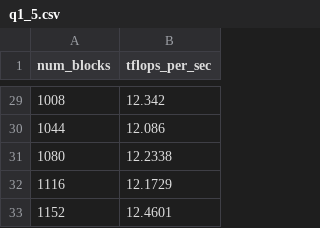
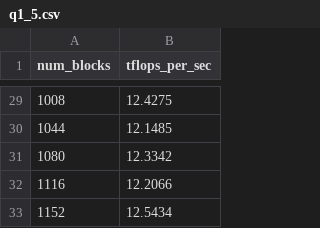
Before and after one commit to jelc53/parallel, a CSV file: hw3/q1_5.csv, drawn as a sheet; only a part is shown, gaps mark what is left out; the diff covers the shown part only.

```diff
--- a/hw3/q1_5.csv
+++ b/hw3/q1_5.csv
@@ -29,5 +29,5 @@ num_blocks,tflops_per_sec
-1008,12.342
-1044,12.086
-1080,12.2338
-1116,12.1729
-1152,12.4601
+1008,12.4275
+1044,12.1485
+1080,12.3342
+1116,12.2066
+1152,12.5434
```
Also changed, not shown: 27 edited cells elsewhere in this file, hw3/q1_4.csv, hw3/q1_6.csv, 8 other files.
